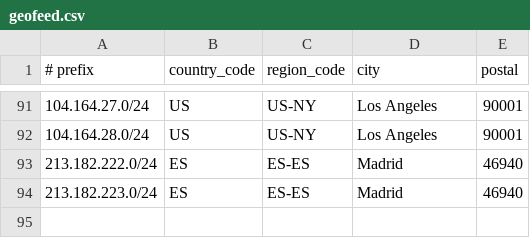
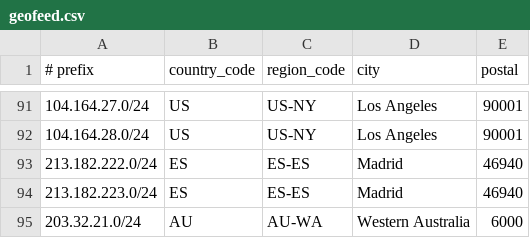
Before and after one commit to descapital/geofeed, a CSV file: geofeed.csv, drawn as a sheet; only a part is shown, gaps mark what is left out; the diff names each change by its address in the sheet, - before the commit and + after, or states it on an @@ line.

Commit message:
Update geofeed.csv

```diff
--- a/geofeed.csv
+++ b/geofeed.csv
+row 95: 203.32.21.0/24 | AU | AU-WA | Western Australia | 6000
```
